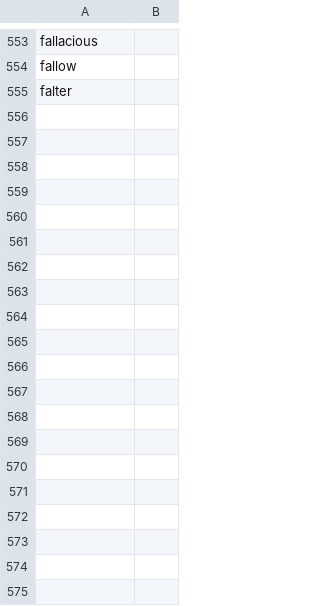
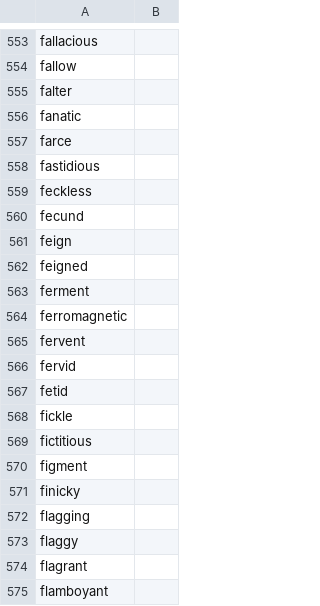
Before and after one commit to knarfytrebil/wordbook, a CSV file: database.csv, drawn as a sheet; only a part is shown, gaps mark what is left out; the diff covers the shown part only; the diff names each change by its address in the sheet, - before the commit and + after, or states it on an @@ line.

Commit message:
to I

```diff
--- a/database.csv
+++ b/database.csv
+row 556: fanatic
+row 557: farce
+row 558: fastidious
+row 559: feckless
+row 560: fecund
+row 561: feign
+row 562: feigned
+row 563: ferment
+row 564: ferromagnetic
+row 565: fervent
+row 566: fervid
+row 567: fetid
+row 568: fickle
+row 569: fictitious
+row 570: figment
+row 571: finicky
+row 572: flagging
+row 573: flaggy
+row 574: flagrant
+row 575: flamboyant
```
Also changed, not shown: 119 added rows elsewhere in this file.
